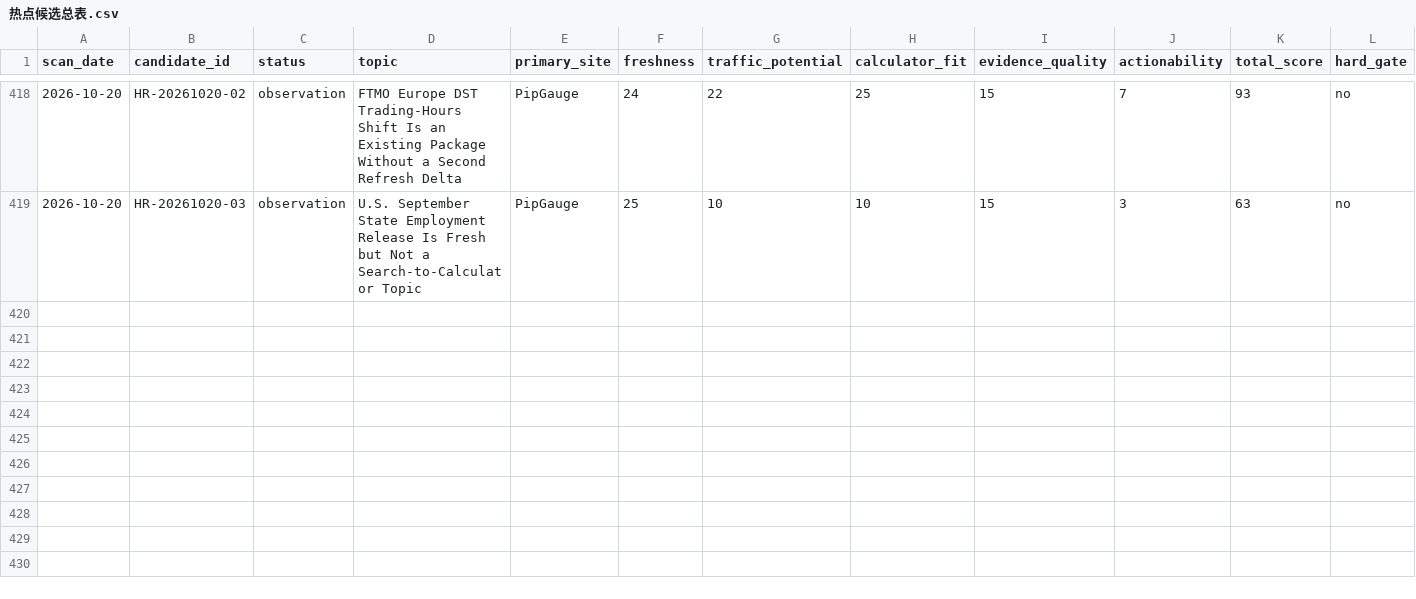
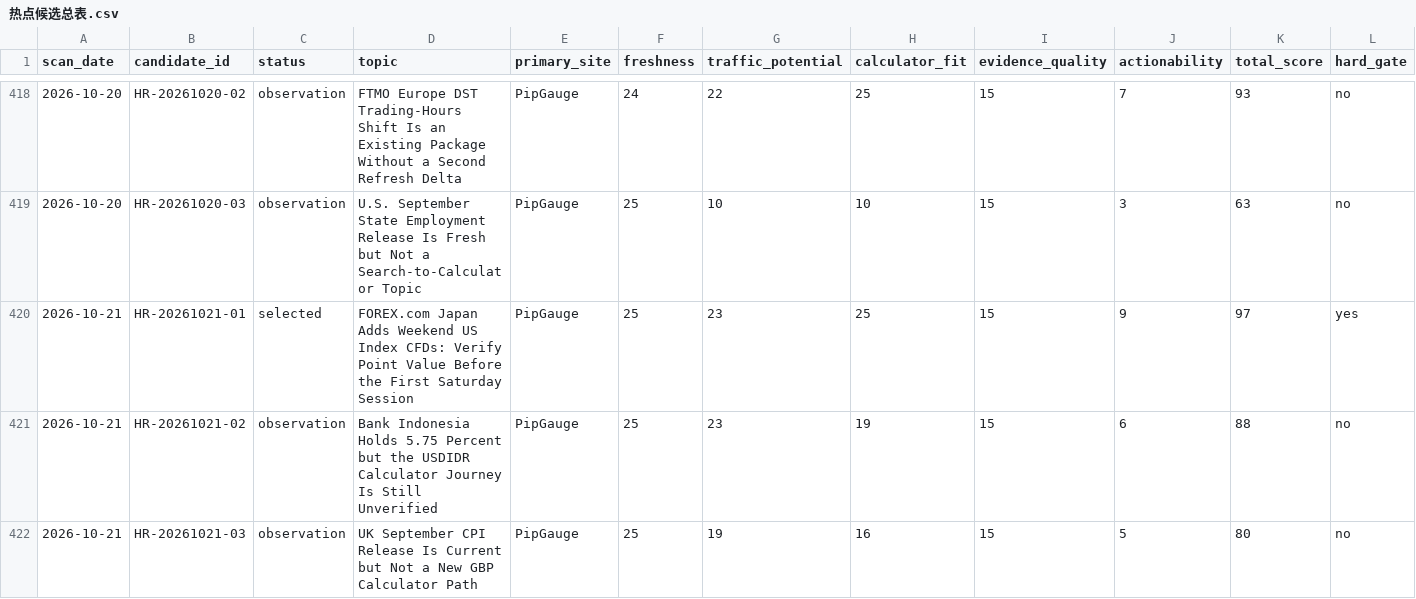
Before and after one commit to alastor8906/pipgauge-hotspot-radar-pages, a CSV file: 热点候选总表.csv, drawn as a sheet; only a part is shown, gaps mark what is left out; rows hold the shown columns only; the diff names each change by its address in the sheet, - before the commit and + after, or states it on an @@ line.

```diff
--- a/热点候选总表.csv
+++ b/热点候选总表.csv
+row 420: 2026-10-21 | HR-20261021-01 | selected | FOREX.com Japan Adds Weekend US Index CFDs: Verify Point Value Before the First Saturday Session | PipGauge | 25 | 23 | 25 | 15 | 9 | 97 | yes
+row 421: 2026-10-21 | HR-20261021-02 | observation | Bank Indonesia Holds 5.75 Percent but the USDIDR Calculator Journey Is Still Unverified | PipGauge | 25 | 23 | 19 | 15 | 6 | 88 | no
+row 422: 2026-10-21 | HR-20261021-03 | observation | UK September CPI Release Is Current but Not a New GBP Calculator Path | PipGauge | 25 | 19 | 16 | 15 | 5 | 80 | no
```
Also changed, not shown: 14 other files.
